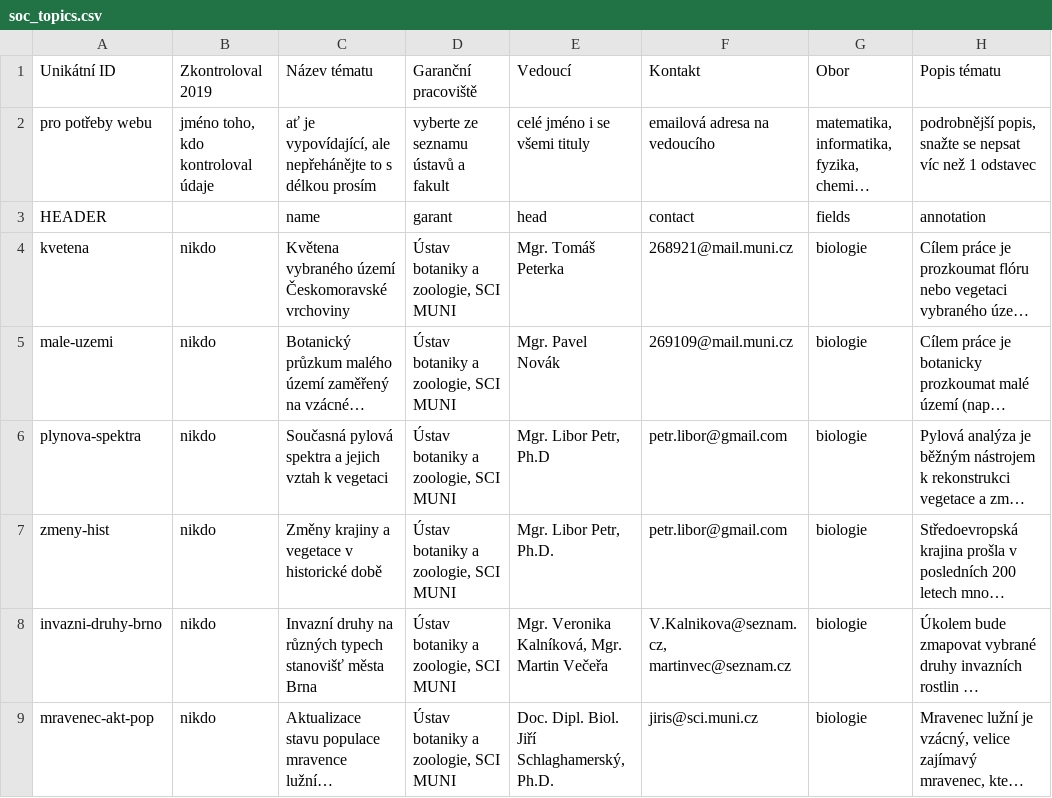
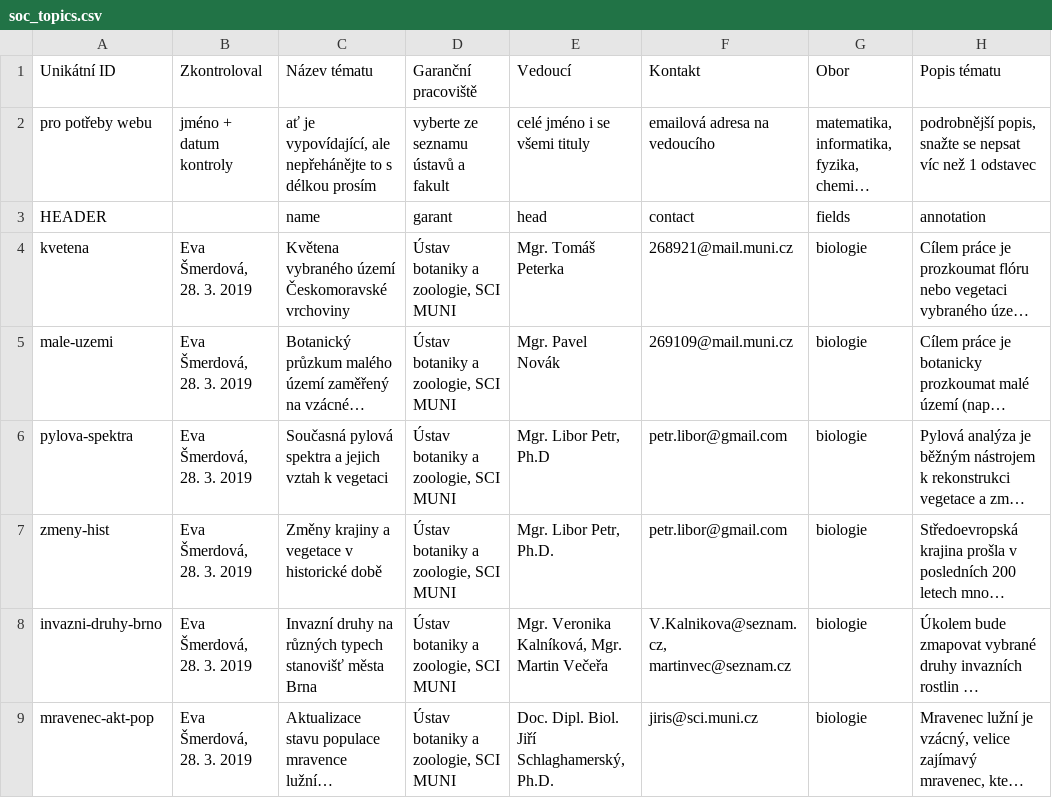
Before and after one commit to zverinec/prostredoskolaky-web, a CSV file: soc_topics.csv, drawn as a sheet; only a part is shown; long unchanged cells end in …; the diff covers the shown part only; the diff names each change by its address in the sheet, - before the commit and + after, or states it on an @@ line.

Commit message:
Add new SOC topics.

```diff
--- a/soc_topics.csv
+++ b/soc_topics.csv
-B1: Zkontroloval 2019
+B1: Zkontroloval
-B2 (Zkontroloval): jméno toho, kdo kontroloval údaje
+B2 (Zkontroloval): jméno + datum kontroly
-B4:B9 (Zkontroloval): nikdo
+B4:B9 (Zkontroloval): Eva Šmerdová, 28. 3. 2019
-A6 (Unikátní ID): plynova-spektra
+A6 (Unikátní ID): pylova-spektra
```
Also changed, not shown: 2 added rows and 5 edited cells elsewhere in this file, soc_garants.csv.
